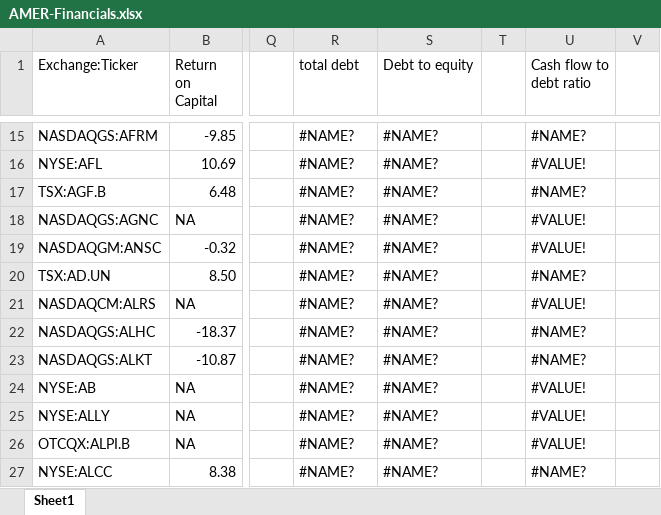
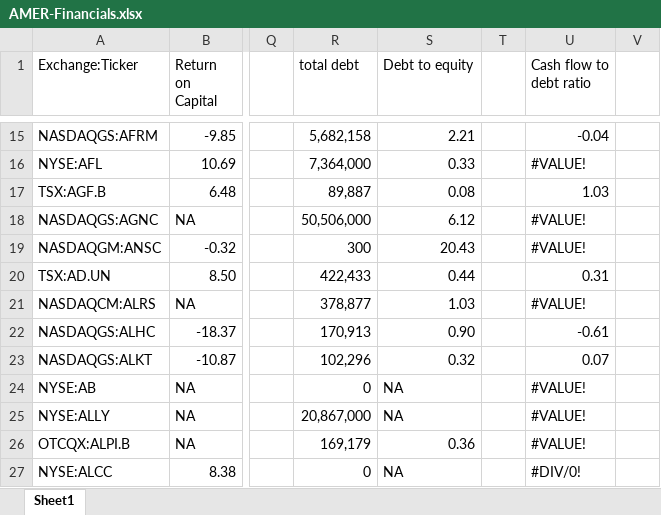
Before and after one commit to zacgalaxy/Octave-ScreeningTool, an Excel workbook: backend/financial-data/AMER-Financials.xlsx, sheet Sheet1, drawn as a sheet; only a part is shown, gaps mark what is left out; values as stored, in another font and other column widths than the file's, no cell formats; the diff covers the shown part only; the diff names each change by its address in the sheet, - before the commit and + after, or states it on an @@ line.

```diff
--- a/backend/financial-data/AMER-Financials.xlsx (sheet Sheet1)
+++ b/backend/financial-data/AMER-Financials.xlsx (sheet Sheet1)
-R15 (total debt): #NAME?
+R15 (total debt): 5,682,158
-S15 (Debt to equity): #NAME?
+S15 (Debt to equity): 2.21
-U15 (Cash flow to debt ratio): #NAME?
+U15 (Cash flow to debt ratio): -0.04
-R16 (total debt): #NAME?
+R16 (total debt): 7,364,000
-S16 (Debt to equity): #NAME?
+S16 (Debt to equity): 0.33
-R17 (total debt): #NAME?
+R17 (total debt): 89,887
-S17 (Debt to equity): #NAME?
+S17 (Debt to equity): 0.08
-U17 (Cash flow to debt ratio): #NAME?
+U17 (Cash flow to debt ratio): 1.03
-R18 (total debt): #NAME?
+R18 (total debt): 50,506,000
-S18 (Debt to equity): #NAME?
+S18 (Debt to equity): 6.12
-R19 (total debt): #NAME?
+R19 (total debt): 300
-S19 (Debt to equity): #NAME?
+S19 (Debt to equity): 20.43
-R20 (total debt): #NAME?
+R20 (total debt): 422,433
-S20 (Debt to equity): #NAME?
+S20 (Debt to equity): 0.44
-U20 (Cash flow to debt ratio): #NAME?
+U20 (Cash flow to debt ratio): 0.31
-R21 (total debt): #NAME?
+R21 (total debt): 378,877
-S21 (Debt to equity): #NAME?
+S21 (Debt to equity): 1.03
-R22 (total debt): #NAME?
+R22 (total debt): 170,913
-S22 (Debt to equity): #NAME?
+S22 (Debt to equity): 0.90
-U22 (Cash flow to debt ratio): #NAME?
+U22 (Cash flow to debt ratio): -0.61
-R23 (total debt): #NAME?
+R23 (total debt): 102,296
-S23 (Debt to equity): #NAME?
+S23 (Debt to equity): 0.32
-U23 (Cash flow to debt ratio): #NAME?
+U23 (Cash flow to debt ratio): 0.07
-R24 (total debt): #NAME?
+R24 (total debt): 0
-S24:S25 (Debt to equity): #NAME?
+S24:S25 (Debt to equity): NA
-R25 (total debt): #NAME?
+R25 (total debt): 20,867,000
-R26 (total debt): #NAME?
+R26 (total debt): 169,179
-S26 (Debt to equity): #NAME?
+S26 (Debt to equity): 0.36
-R27 (total debt): #NAME?
+R27 (total debt): 0
-S27 (Debt to equity): #NAME?
+S27 (Debt to equity): NA
-U27 (Cash flow to debt ratio): #NAME?
+U27 (Cash flow to debt ratio): #DIV/0!
```
Also changed, not shown: 1557 edited cells elsewhere in this sheet, cell formats, formulas that keep their value, 1 other file.
